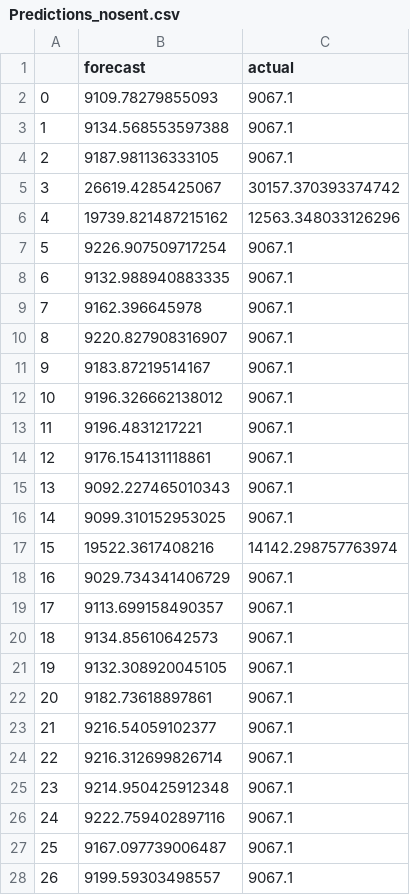
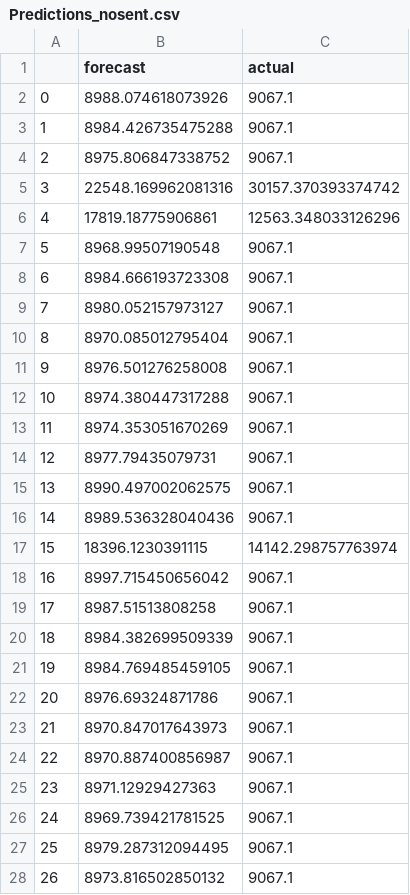
Before and after one commit to prbpedro/tcc_puc, a CSV file: src/Predictions_nosent.csv, drawn as a sheet; only a part is shown; the diff covers the shown part only.

```diff
--- a/src/Predictions_nosent.csv
+++ b/src/Predictions_nosent.csv
@@ -1,28 +1,28 @@
 ,forecast,actual
-0,9109.78279855093,9067.1
-1,9134.568553597388,9067.1
-2,9187.981136333105,9067.1
-3,26619.4285425067,30157.370393374742
-4,19739.821487215162,12563.348033126296
-5,9226.907509717254,9067.1
-6,9132.988940883335,9067.1
-7,9162.396645978,9067.1
-8,9220.827908316907,9067.1
-9,9183.87219514167,9067.1
-10,9196.326662138012,9067.1
-11,9196.4831217221,9067.1
-12,9176.154131118861,9067.1
-13,9092.227465010343,9067.1
-14,9099.310152953025,9067.1
-15,19522.3617408216,14142.298757763974
-16,9029.734341406729,9067.1
-17,9113.699158490357,9067.1
-18,9134.85610642573,9067.1
-19,9132.308920045105,9067.1
-20,9182.73618897861,9067.1
-21,9216.54059102377,9067.1
-22,9216.312699826714,9067.1
-23,9214.950425912348,9067.1
-24,9222.759402897116,9067.1
-25,9167.097739006487,9067.1
-26,9199.59303498557,9067.1
+0,8988.074618073926,9067.1
+1,8984.426735475288,9067.1
+2,8975.806847338752,9067.1
+3,22548.169962081316,30157.370393374742
+4,17819.18775906861,12563.348033126296
+5,8968.99507190548,9067.1
+6,8984.666193723308,9067.1
+7,8980.052157973127,9067.1
+8,8970.085012795404,9067.1
+9,8976.501276258008,9067.1
+10,8974.380447317288,9067.1
+11,8974.353051670269,9067.1
+12,8977.79435079731,9067.1
+13,8990.497002062575,9067.1
+14,8989.536328040436,9067.1
+15,18396.1230391115,14142.298757763974
+16,8997.715450656042,9067.1
+17,8987.51513808258,9067.1
+18,8984.382699509339,9067.1
+19,8984.769485459105,9067.1
+20,8976.69324871786,9067.1
+21,8970.847017643973,9067.1
+22,8970.887400856987,9067.1
+23,8971.12929427363,9067.1
+24,8969.739421781525,9067.1
+25,8979.287312094495,9067.1
+26,8973.816502850132,9067.1
```
Also changed, not shown: 82 edited cells elsewhere in this file, 1 other file.
